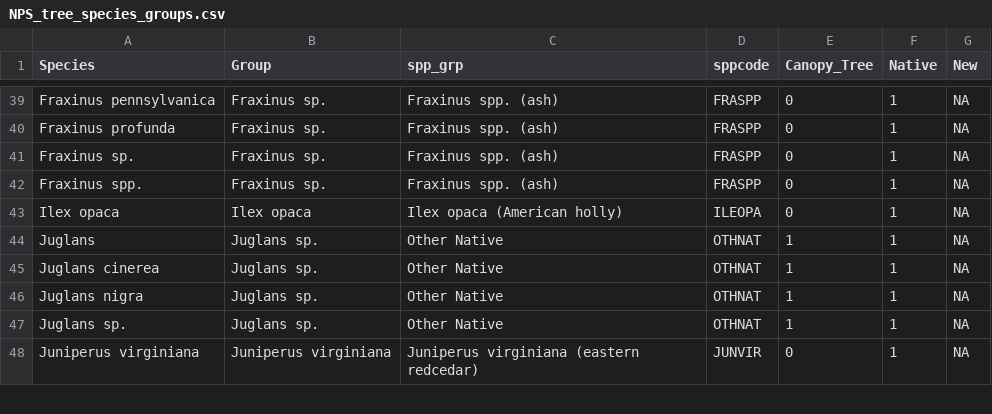
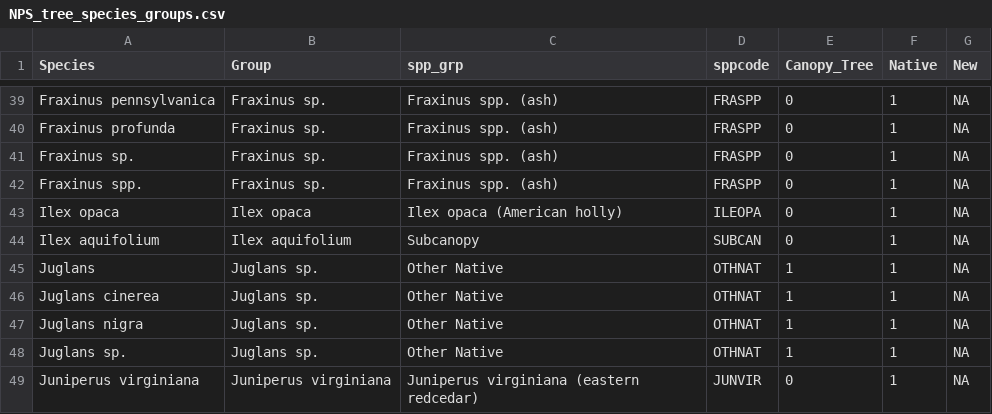
Before and after one commit to KateMMiller/forestSummaries, a CSV file: NPS_tree_species_groups.csv, drawn as a sheet; only a part is shown, gaps mark what is left out; the diff names each change by its address in the sheet, - before the commit and + after, or states it on an @@ line.

```diff
--- a/NPS_tree_species_groups.csv
+++ b/NPS_tree_species_groups.csv
+row 44: Ilex aquifolium | Ilex aquifolium | Subcanopy | SUBCAN | 0 | 1 | NA
```
Also changed, not shown: 12 other files.
